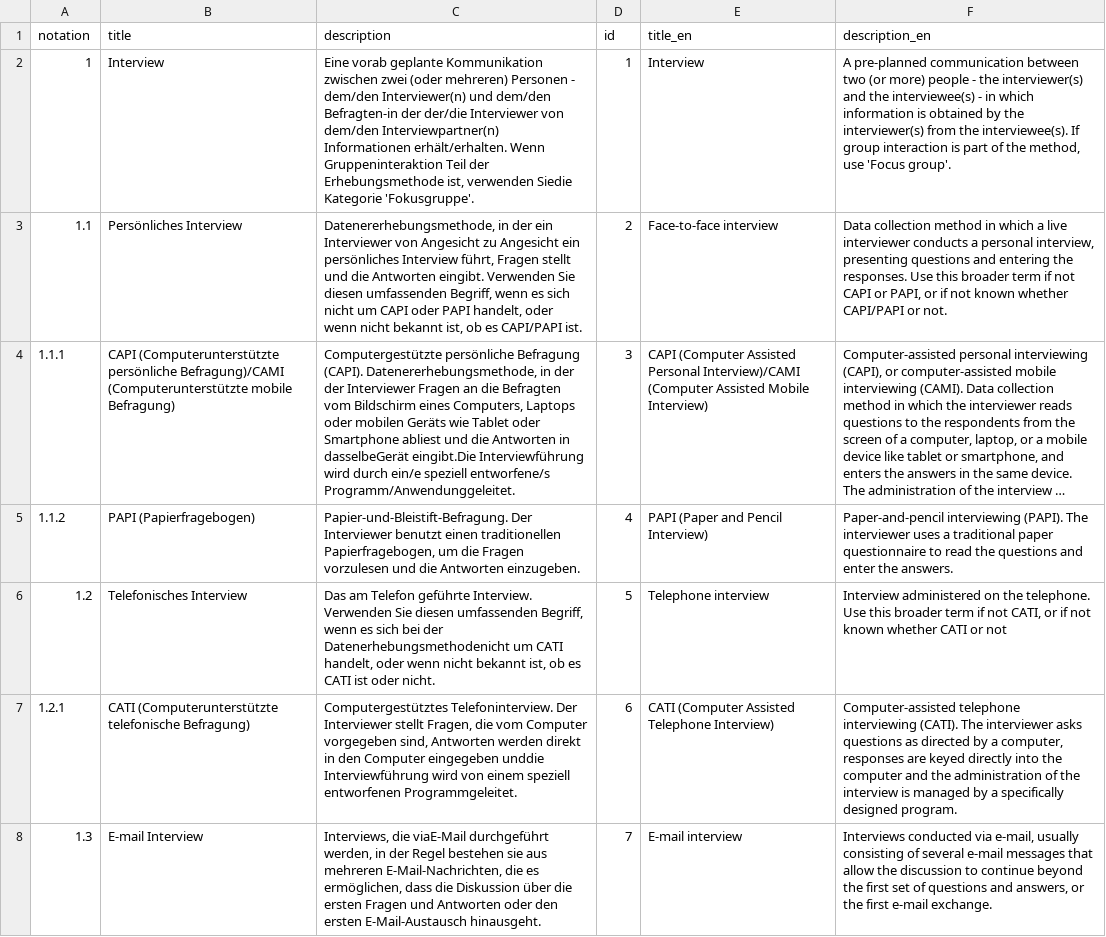
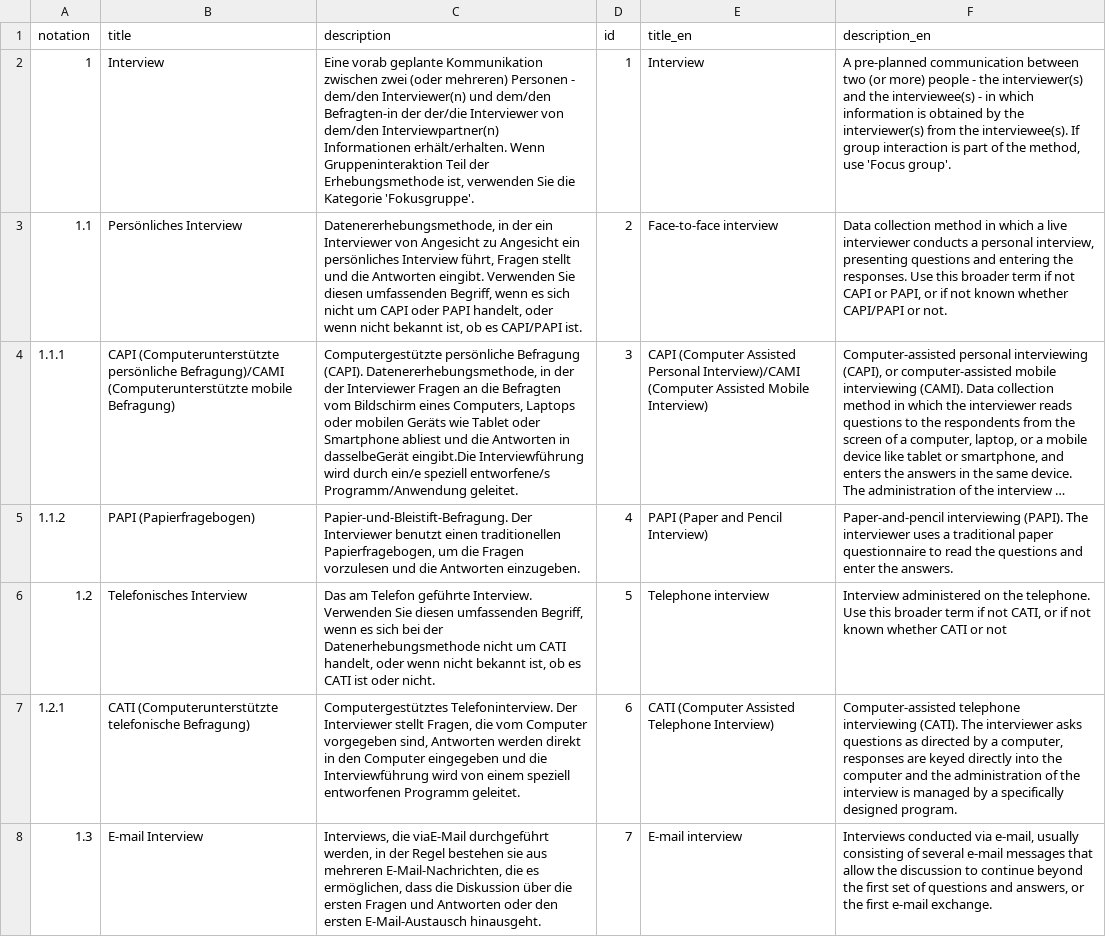
Before and after one commit to iqb-vocabs/v85, a CSV file: csv/v1_Erhebungsverfahren_v1.csv, drawn as a sheet; only a part is shown; long unchanged cells end in …; the diff covers the shown part only; the diff names each change by its address in the sheet, - before the commit and + after, or states it on an @@ line.

```diff
--- a/csv/v1_Erhebungsverfahren_v1.csv
+++ b/csv/v1_Erhebungsverfahren_v1.csv
-C2 (description): …ist, verwenden Siedie Kategorie 'Fokusgruppe'.
+C2 (description): …ist, verwenden Sie die Kategorie 'Fokusgruppe'.
-C4 (description): …speziell entworfene/s Programm/Anwendunggeleitet.
+C4 (description): …speziell entworfene/s Programm/Anwendung geleitet.
-C6 (description): …bei der Datenerhebungsmethodenicht um CATI…
+C6 (description): …bei der Datenerhebungsmethode nicht um CATI…
-C7 (description): …Computer eingegeben unddie Interviewführung wird von einem speziell entworfenen Programmgeleitet.
+C7 (description): …Computer eingegeben und die Interviewführung wird von einem speziell entworfenen Programm geleitet.
```
Also changed, not shown: 15 edited cells elsewhere in this file, csv/av_Auswahlverfahren.csv, csv/dt_Datentyp.csv, 21 other files.
